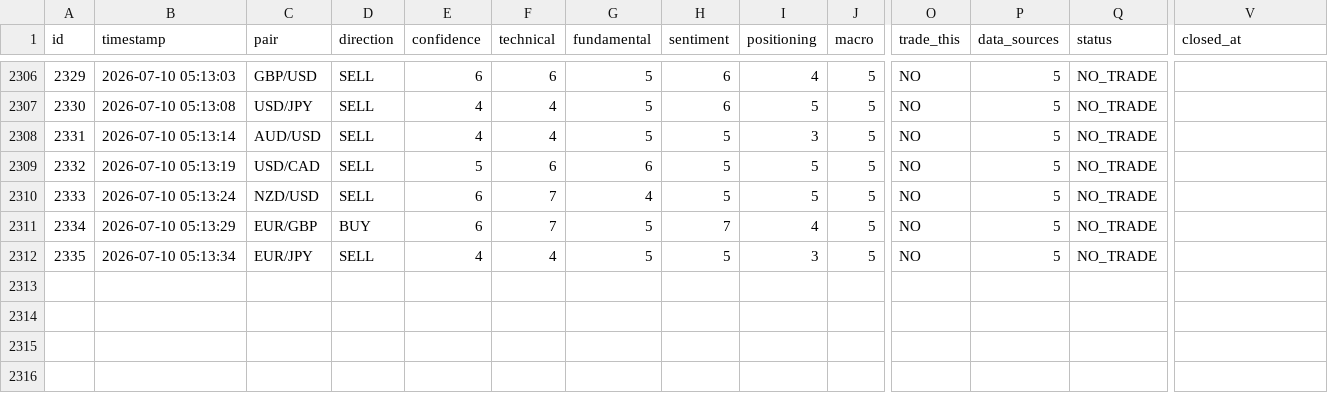
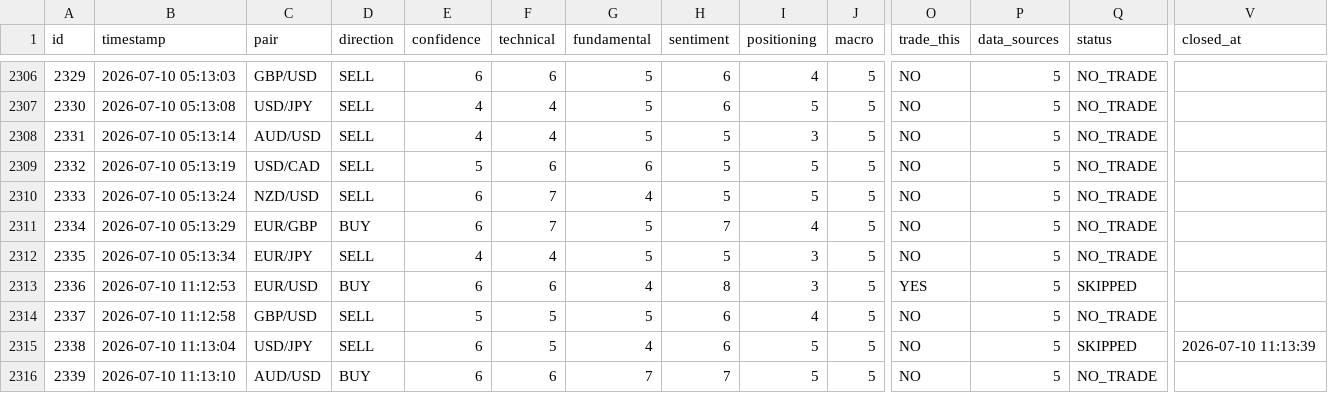
Before and after one commit to bodyheath/forex-ai-dashboard, a CSV file: trades.csv, drawn as a sheet; only a part is shown, gaps mark what is left out; rows hold the shown columns only; the diff covers the shown part only; the diff names each change by its address in the sheet, - before the commit and + after, or states it on an @@ line.

```diff
--- a/trades.csv
+++ b/trades.csv
+row 2313: 2336 | 2026-07-10 11:12:53 | EUR/USD | BUY | 6 | 6 | 4 | 8 | 3 | 5 | YES | 5 | SKIPPED
+row 2314: 2337 | 2026-07-10 11:12:58 | GBP/USD | SELL | 5 | 5 | 5 | 6 | 4 | 5 | NO | 5 | NO_TRADE
+row 2315: 2338 | 2026-07-10 11:13:04 | USD/JPY | SELL | 6 | 5 | 4 | 6 | 5 | 5 | NO | 5 | SKIPPED | 2026-07-10 11:13:39
+row 2316: 2339 | 2026-07-10 11:13:10 | AUD/USD | BUY | 6 | 6 | 7 | 7 | 5 | 5 | NO | 5 | NO_TRADE
```
Also changed, not shown: 4 added rows and 3 edited cells elsewhere in this file, 1 other file.
